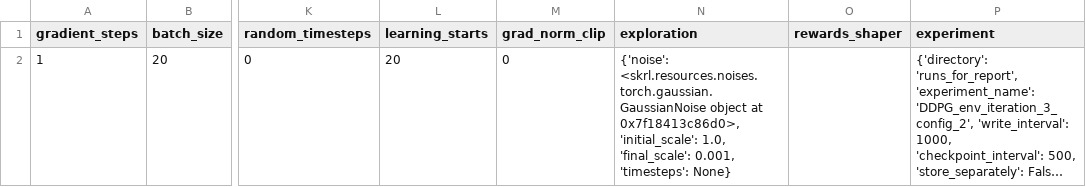
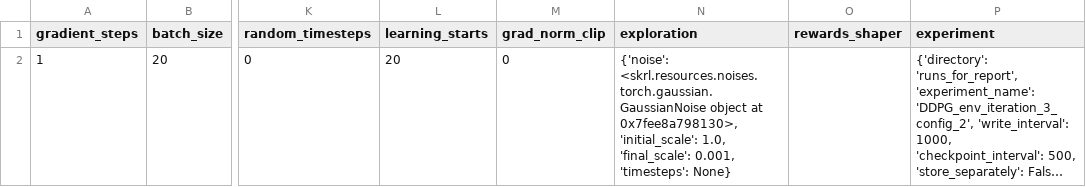
Before and after one commit to kasperfg16/p8_sewbot, a CSV file: runs_for_report/DDPG_env_iteration_3_config_2/run_config_csvfile.csv, drawn as a sheet; only a part is shown, gaps mark what is left out; long unchanged cells end in …; the diff names each change by its address in the sheet, - before the commit and + after, or states it on an @@ line.

```diff
--- a/runs_for_report/DDPG_env_iteration_3_config_2/run_config_csvfile.csv
+++ b/runs_for_report/DDPG_env_iteration_3_config_2/run_config_csvfile.csv
-N2 (exploration): …object at 0x7f18413c86d0>, 'initial_scale': 1.0,…
+N2 (exploration): …object at 0x7fee8a798130>, 'initial_scale': 1.0,…
```
